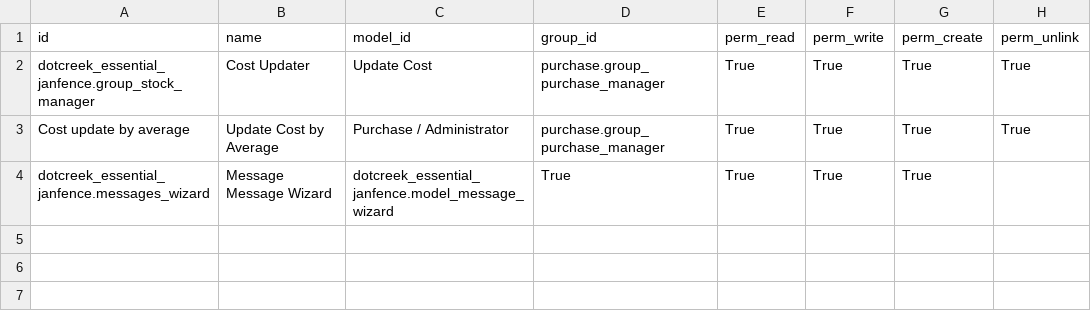
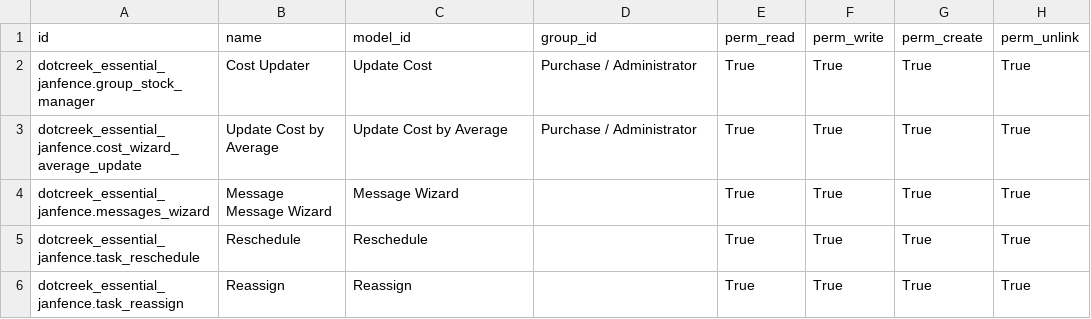
Before and after one commit to gaitancaleb/odooRepo, a CSV file: dotcreek_essential_janfence/security/ir.model.access.csv, drawn as a sheet.

Commit message:
[MOD] task 160 161 154 148 159

```diff
--- a/dotcreek_essential_janfence/security/ir.model.access.csv
+++ b/dotcreek_essential_janfence/security/ir.model.access.csv
@@ -1,4 +1,6 @@
 "id","name","model_id","group_id","perm_read","perm_write","perm_create","perm_unlink"
-"dotcreek_essential_janfence.group_stock_manager","Cost Updater","Update Cost","purchase.group_purchase_manager","True","True","True","True"
-"Cost update by average","Update Cost by Average","Purchase / Administrator","purchase.group_purchase_manager","True","True","True","True"
-"dotcreek_essential_janfence.messages_wizard","Message	Message Wizard",dotcreek_essential_janfence.model_message_wizard,"True","True","True","True"
+"dotcreek_essential_janfence.group_stock_manager","Cost Updater","Update Cost","Purchase / Administrator","True","True","True","True"
+"dotcreek_essential_janfence.cost_wizard_average_update","Update Cost by Average","Update Cost by Average","Purchase / Administrator","True","True","True","True"
+"dotcreek_essential_janfence.messages_wizard","Message	Message Wizard","Message Wizard","","True","True","True","True"
+"dotcreek_essential_janfence.task_reschedule","Reschedule","Reschedule","","True","True","True","True"
+"dotcreek_essential_janfence.task_reassign","Reassign","Reassign","","True","True","True","True"
```
Also changed, not shown: 16 other files.
